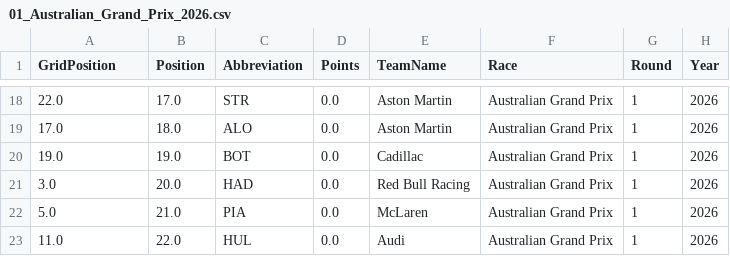
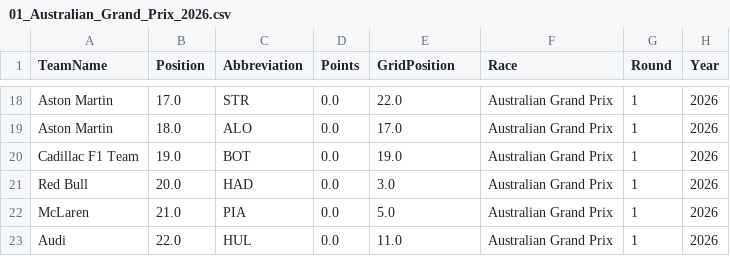
Before and after one commit to Raina-Mangat/Pitwall2026, a CSV file: results/01_Australian_Grand_Prix_2026.csv, drawn as a sheet; only a part is shown, gaps mark what is left out; the diff covers the shown part only.

```diff
--- a/results/01_Australian_Grand_Prix_2026.csv
+++ b/results/01_Australian_Grand_Prix_2026.csv
@@ -1 +1 @@
-GridPosition,Position,Abbreviation,Points,TeamName,Race,Round,Year
+TeamName,Position,Abbreviation,Points,GridPosition,Race,Round,Year
@@ -18,6 +18,6 @@ GridPosition,Position,Abbreviation,Points,TeamName,Race,Round,Year
-22.0,17.0,STR,0.0,Aston Martin,Australian Grand Prix,1,2026
-17.0,18.0,ALO,0.0,Aston Martin,Australian Grand Prix,1,2026
-19.0,19.0,BOT,0.0,Cadillac,Australian Grand Prix,1,2026
-3.0,20.0,HAD,0.0,Red Bull Racing,Australian Grand Prix,1,2026
-5.0,21.0,PIA,0.0,McLaren,Australian Grand Prix,1,2026
-11.0,22.0,HUL,0.0,Audi,Australian Grand Prix,1,2026
+Aston Martin,17.0,STR,0.0,22.0,Australian Grand Prix,1,2026
+Aston Martin,18.0,ALO,0.0,17.0,Australian Grand Prix,1,2026
+Cadillac F1 Team,19.0,BOT,0.0,19.0,Australian Grand Prix,1,2026
+Red Bull,20.0,HAD,0.0,3.0,Australian Grand Prix,1,2026
+McLaren,21.0,PIA,0.0,5.0,Australian Grand Prix,1,2026
+Audi,22.0,HUL,0.0,11.0,Australian Grand Prix,1,2026
```
Also changed, not shown: 32 edited cells elsewhere in this file, model_accuracy_log.csv, predictions/01_Australian_Grand_Prix_2026.csv, 15 other files.
